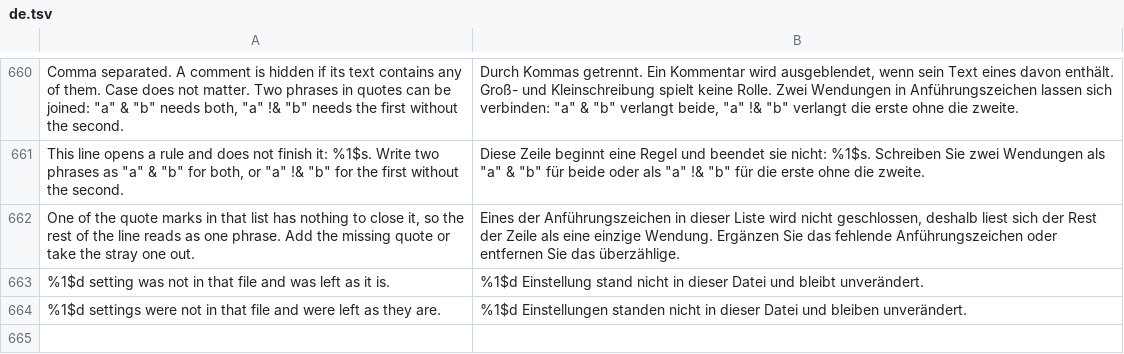
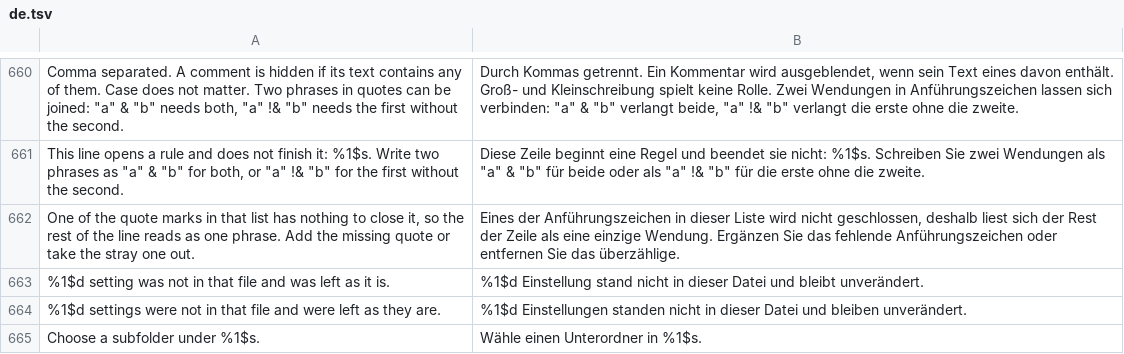
Before and after one commit to SysAdminDoc/hushfeed, a TSV file: extensions/tiktok/src/main/l10n/de.tsv, drawn as a sheet; only a part is shown, gaps mark what is left out.

```diff
--- a/extensions/tiktok/src/main/l10n/de.tsv
+++ b/extensions/tiktok/src/main/l10n/de.tsv
@@ -664 +664,2 @@ One of the quote marks in that list has nothing to close it, so the rest of the
 %1$d settings were not in that file and were left as they are.	%1$d Einstellungen standen nicht in dieser Datei und bleiben unverändert.
+Choose a subfolder under %1$s.	Wähle einen Unterordner in %1$s.
```
Also changed, not shown: extensions/tiktok/src/main/l10n/en.csv, extensions/tiktok/src/main/l10n/in.csv, 5 other files.
